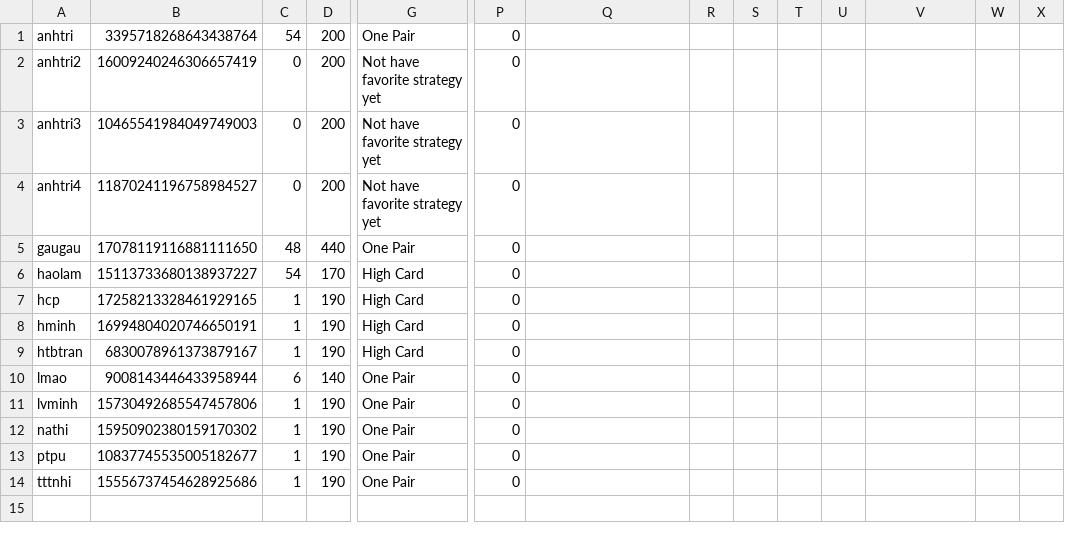
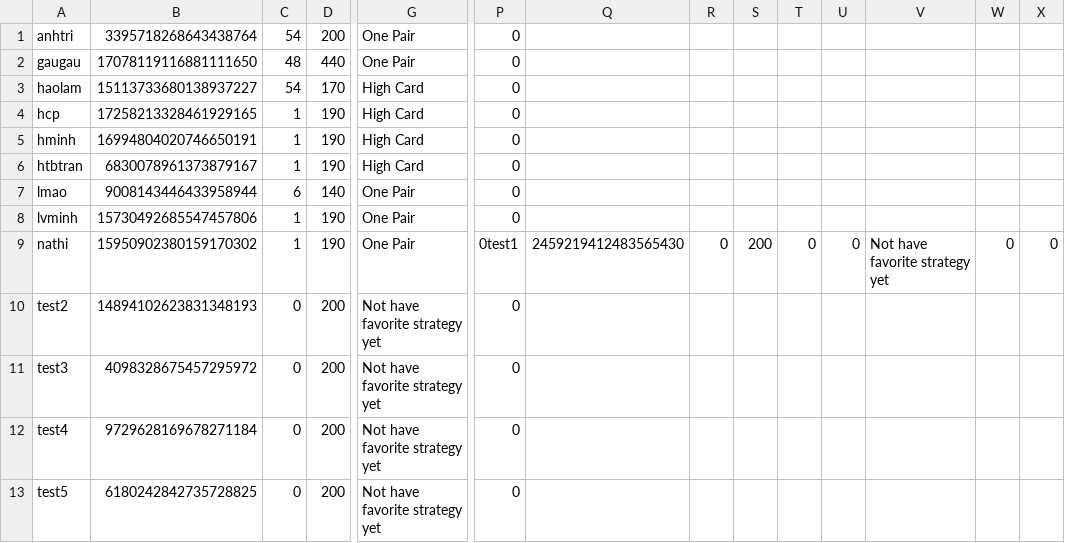
Before and after one commit to haolamnm/poker-game, a CSV file: include/storage/storage.csv, drawn as a sheet; only a part is shown, gaps mark what is left out; removed rows and columns are numbered as before the commit, all else as after; rows hold the shown columns only; the diff covers the shown part only; the diff names each change by its address in the sheet, - before the commit and + after, or states it on an @@ line.

```diff
--- a/include/storage/storage.csv
+++ b/include/storage/storage.csv
-row 2: anhtri2 | 16009240246306657419 | 0 | 200 | Not have favorite strategy yet | 0
-row 3: anhtri3 | 10465541984049749003 | 0 | 200 | Not have favorite strategy yet | 0
-row 4: anhtri4 | 11870241196758984527 | 0 | 200 | Not have favorite strategy yet | 0
-P9: 0
+P9: 0test1
-Q9: (empty)
+Q9: 2459219412483565430
-R9: (empty)
+R9: 0
-S9: (empty)
+S9: 200
-T9: (empty)
+T9: 0
-U9: (empty)
+U9: 0
-V9: (empty)
+V9: Not have favorite strategy yet
-W9: (empty)
+W9: 0
-X9: (empty)
+X9: 0
-A10: ptpu
+A10: test2
-B10: 10837745535005182677
+B10: 14894102623831348193
-C10:C11: 1
+C10:C11: 0
-D10:D11: 190
+D10:D11: 200
-G10:G11: One Pair
+G10:G11: Not have favorite strategy yet
-A11: tttnhi
+A11: test3
-B11: 15556737454628925686
+B11: 4098328675457295972
+row 12: test4 | 9729628169678271184 | 0 | 200 | Not have favorite strategy yet | 0
+row 13: test5 | 6180242842735728825 | 0 | 200 | Not have favorite strategy yet | 0
```
Also changed, not shown: 7 edited cells elsewhere in this file, include/storage/leaderboard.csv, 6 other files.
